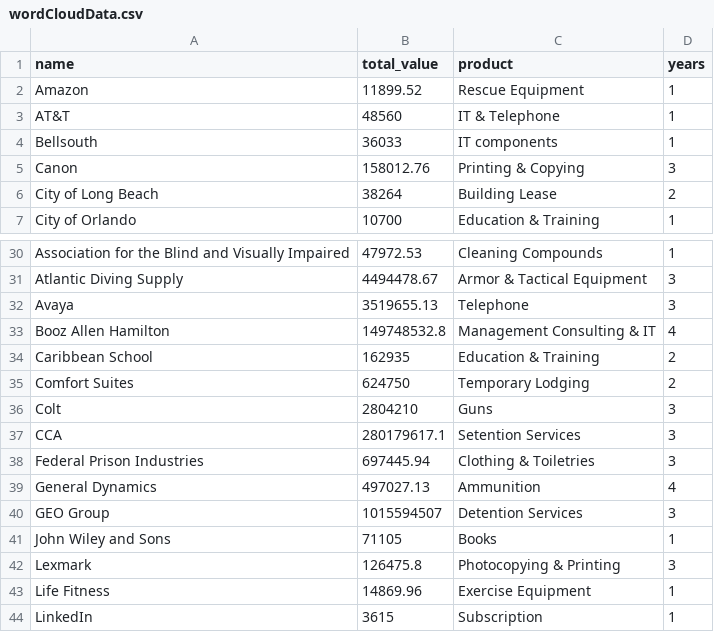
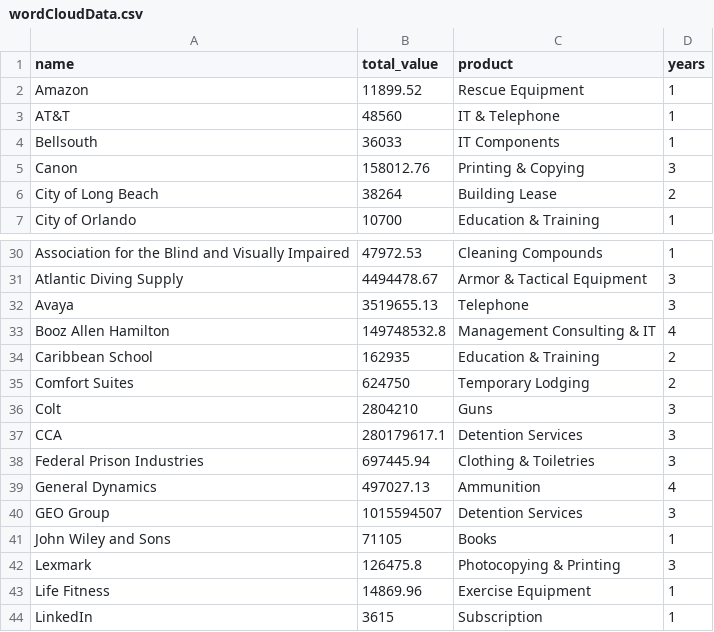
Before and after one commit to xpmethod/torn-apart, a CSV file: src/gain/wordCloudData.csv, drawn as a sheet; only a part is shown, gaps mark what is left out.

```diff
--- a/src/gain/wordCloudData.csv
+++ b/src/gain/wordCloudData.csv
@@ -3,3 +3,3 @@ Amazon,11899.52,Rescue Equipment,1
 AT&T,48560,IT & Telephone,1
-Bellsouth,36033,IT components,1
+Bellsouth,36033,IT Components,1
 Canon,158012.76,Printing & Copying,3
@@ -36,3 +36,3 @@ Comfort Suites,624750,Temporary Lodging,2
 Colt,2804210,Guns,3
-CCA,280179617.1,Setention Services,3
+CCA,280179617.1,Detention Services,3
 Federal Prison Industries,697445.94,Clothing & Toiletries,3
```
Also changed, not shown: 1 other file.
